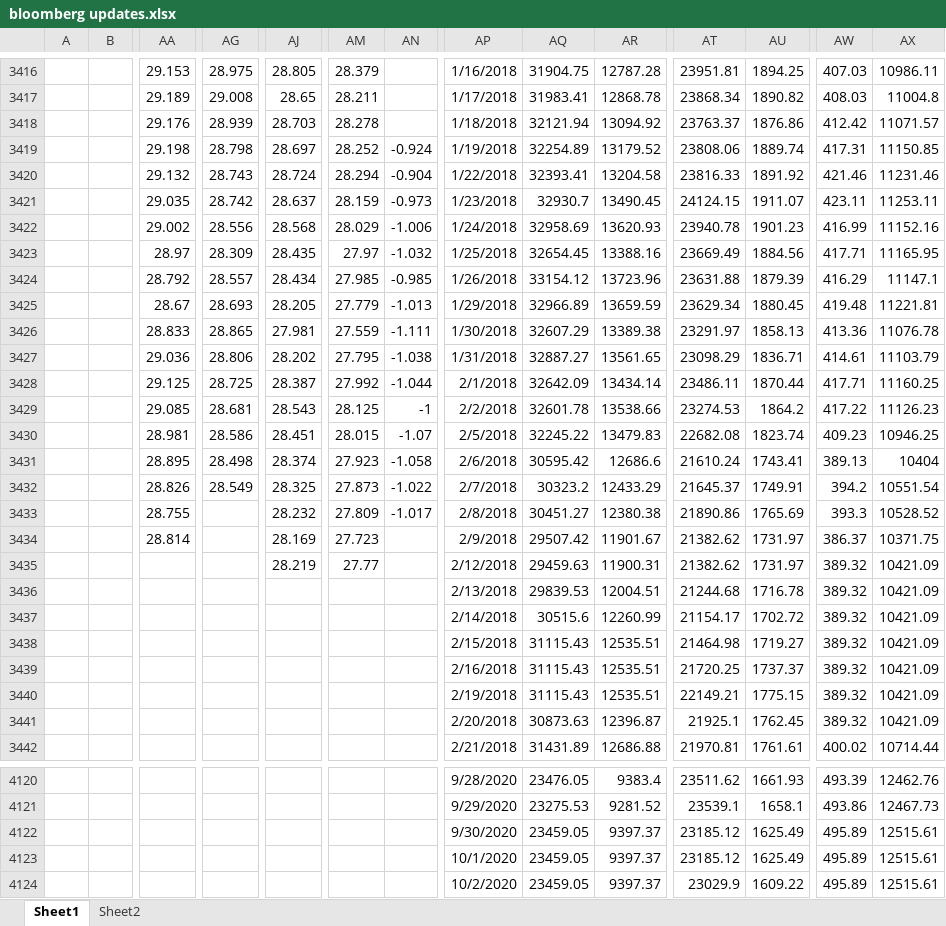
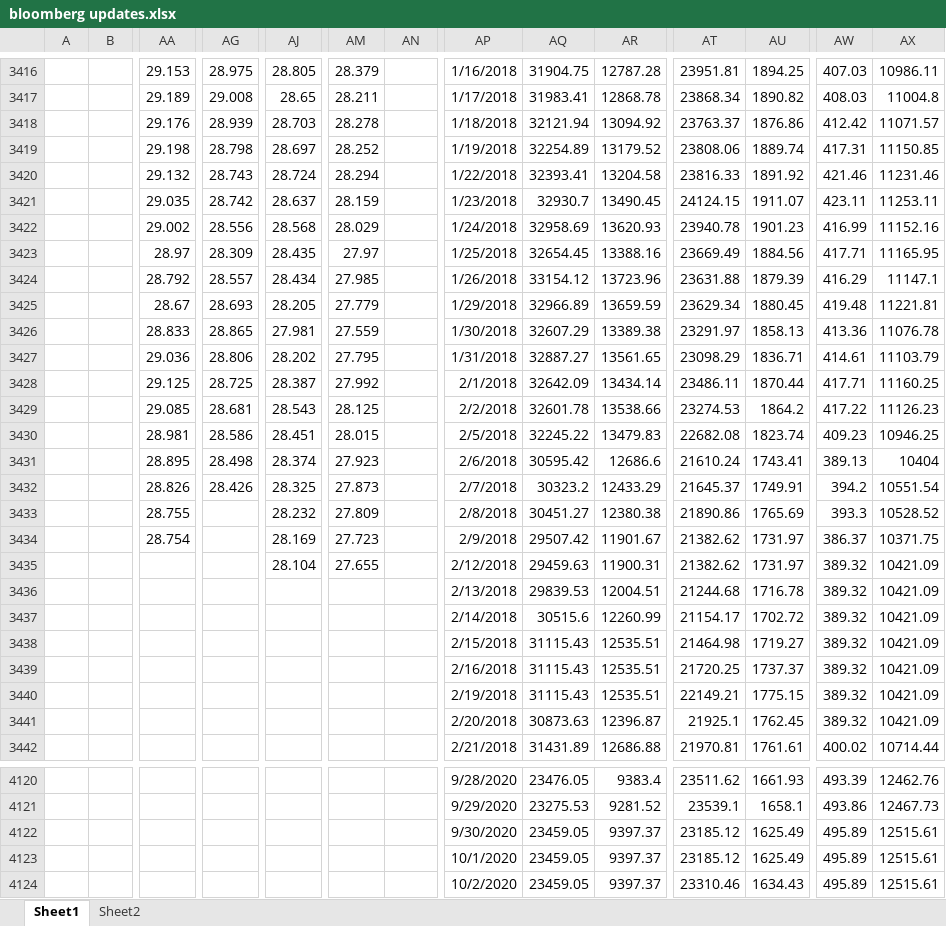
Before and after one commit to kaikaikaikai2020/test, an Excel workbook: bloomberg updates.xlsx, sheet Sheet1, drawn as a sheet; only a part is shown, gaps mark what is left out; values as stored, in another font and other column widths than the file's, no borders; removed rows and columns are numbered as before the commit, all else as after; rows hold the shown columns only; the diff covers the shown part only; the diff names each change by its address in the sheet, - before the commit and + after, or states it on an @@ line.

Commit message:
Update bloomberg updates.xlsx

```diff
--- a/bloomberg updates.xlsx (sheet Sheet1)
+++ b/bloomberg updates.xlsx (sheet Sheet1)
-AN3419: -0.924
+AN3419: (empty)
-AN3420: -0.904
+AN3420: (empty)
-AN3421: -0.973
+AN3421: (empty)
-AN3422: -1.006
+AN3422: (empty)
-AN3423: -1.032
+AN3423: (empty)
-AN3424: -0.985
+AN3424: (empty)
-AN3425: -1.013
+AN3425: (empty)
-AN3426: -1.111
+AN3426: (empty)
-AN3427: -1.038
+AN3427: (empty)
-AN3428: -1.044
+AN3428: (empty)
-AN3429: -1
+AN3429: (empty)
-AN3430: -1.07
+AN3430: (empty)
-AN3431: -1.058
+AN3431: (empty)
-AG3432: 28.549
+AG3432: 28.426
-AN3432: -1.022
+AN3432: (empty)
-AN3433: -1.017
+AN3433: (empty)
-AA3434: 28.814
+AA3434: 28.754
-AJ3435: 28.219
+AJ3435: 28.104
-AM3435: 27.77
+AM3435: 27.655
-row 3440:  |  |  |  |  |  |  | 2/19/2018 | 31115.43 | 12535.51 | 22149.21 | 1775.15 | 389.32 | 10421.09
+row 3440:  |  |  |  |  |  |  | 2/19/2018 | 31115.43 | 12535.51 | 22149.21 | 1775.15 | 389.32 | 10421.09
-AT4124: 23029.9
+AT4124: 23310.46
-AU4124: 1609.22
+AU4124: 1634.43
```
Also changed, not shown: 1 edited cell elsewhere in this sheet.
